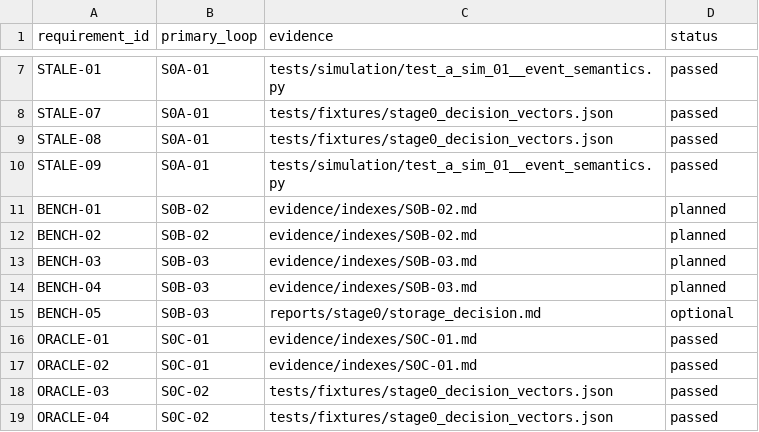
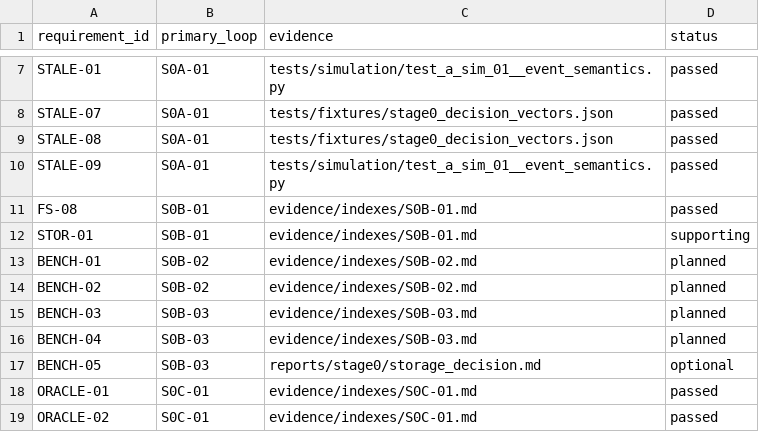
Before and after one commit to UnbearableFate/fsbdd, a CSV file: reports/stage0/requirement_to_evidence.csv, drawn as a sheet; only a part is shown, gaps mark what is left out; the shorter side is filled out with more unchanged rows.

Commit message:
stage0: persist S0B-01 storage harness

```diff
--- a/reports/stage0/requirement_to_evidence.csv
+++ b/reports/stage0/requirement_to_evidence.csv
@@ -10,2 +10,4 @@ STALE-08,S0A-01,tests/fixtures/stage0_decision_vectors.json,passed
 STALE-09,S0A-01,tests/simulation/test_a_sim_01__event_semantics.py,passed
+FS-08,S0B-01,evidence/indexes/S0B-01.md,passed
+STOR-01,S0B-01,evidence/indexes/S0B-01.md,supporting
 BENCH-01,S0B-02,evidence/indexes/S0B-02.md,planned
```
Also changed, not shown: plans/FS_DILOCO_CODEX_EXECUTION_PLAN/plans/ACCEPTANCE_TRACEABILITY.csv, 3 other files.
